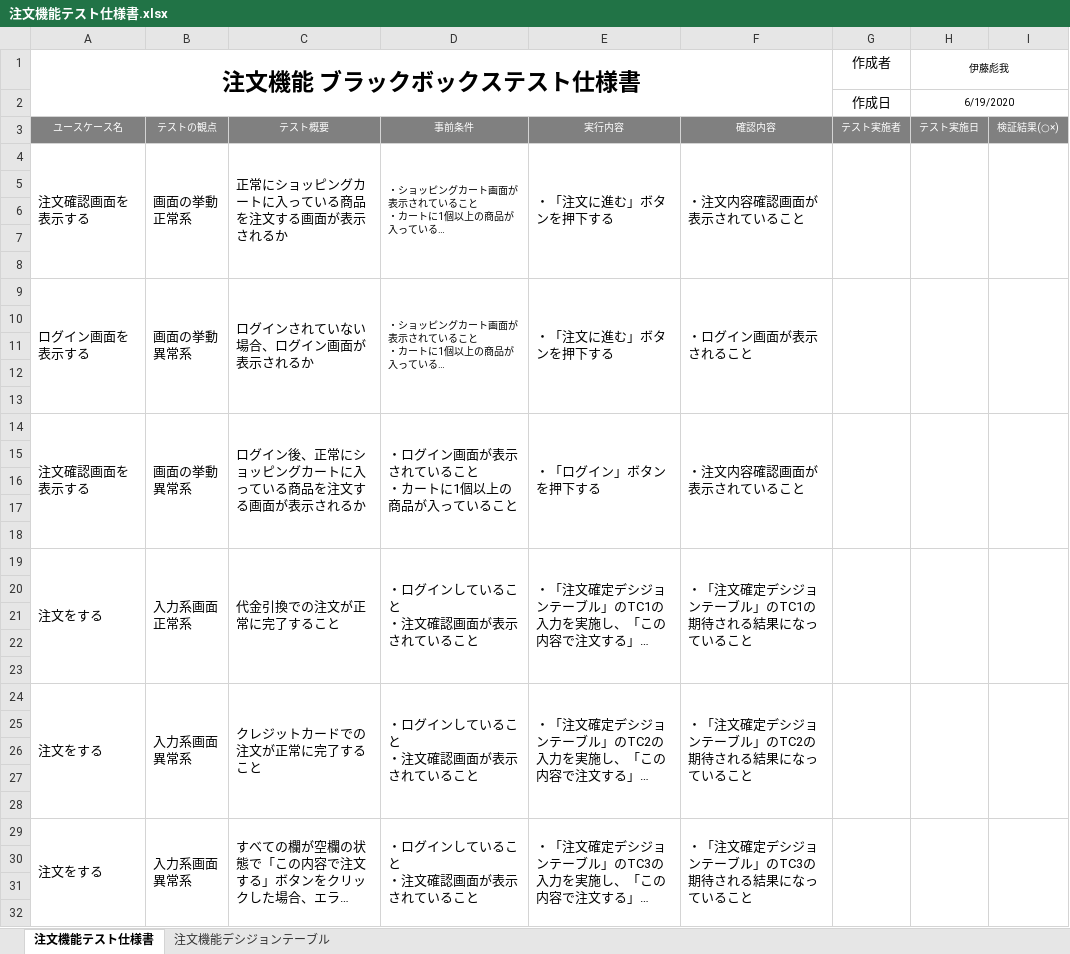
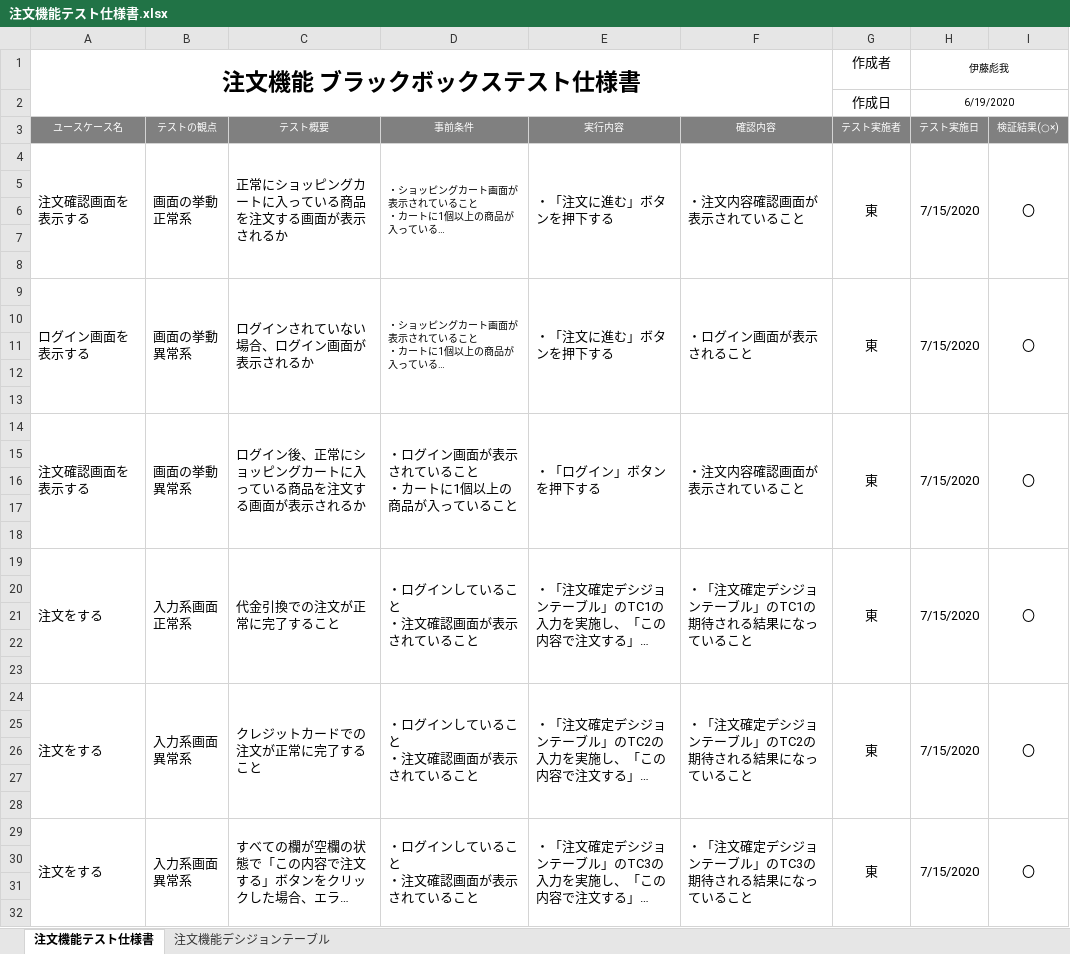
Before and after one commit to HirotoKitamura/ec-202004a, an Excel workbook: テスト仕様書/注文機能テスト仕様書.xlsx, sheet 注文機能テスト仕様書, drawn as a sheet; only a part is shown; long unchanged cells end in …; values as stored, in another font and other column widths than the file's, no borders; the diff covers the shown part only; the diff names each change by its address in the sheet, - before the commit and + after, or states it on an @@ line.

```diff
--- a/テスト仕様書/注文機能テスト仕様書.xlsx (sheet 注文機能テスト仕様書)
+++ b/テスト仕様書/注文機能テスト仕様書.xlsx (sheet 注文機能テスト仕様書)
-G4 (作成者): (empty)
+G4 (作成者): 東
-H4 (伊藤彪我): (empty)
+H4 (伊藤彪我): 7/15/2020
-I4: (empty)
+I4: 〇
-G9 (作成者): (empty)
+G9 (作成者): 東
-H9 (伊藤彪我): (empty)
+H9 (伊藤彪我): 7/15/2020
-I9: (empty)
+I9: 〇
-G14 (作成者): (empty)
+G14 (作成者): 東
-H14 (伊藤彪我): (empty)
+H14 (伊藤彪我): 7/15/2020
-I14: (empty)
+I14: 〇
-G19 (作成者): (empty)
+G19 (作成者): 東
-H19 (伊藤彪我): (empty)
+H19 (伊藤彪我): 7/15/2020
-I19: (empty)
+I19: 〇
-G24 (作成者): (empty)
+G24 (作成者): 東
-H24 (伊藤彪我): (empty)
+H24 (伊藤彪我): 7/15/2020
-I24: (empty)
+I24: 〇
-G29 (作成者): (empty)
+G29 (作成者): 東
-H29 (伊藤彪我): (empty)
+H29 (伊藤彪我): 7/15/2020
-I29: (empty)
+I29: 〇
```
Also changed, not shown: 24 edited cells elsewhere in this sheet, 2 other files.
